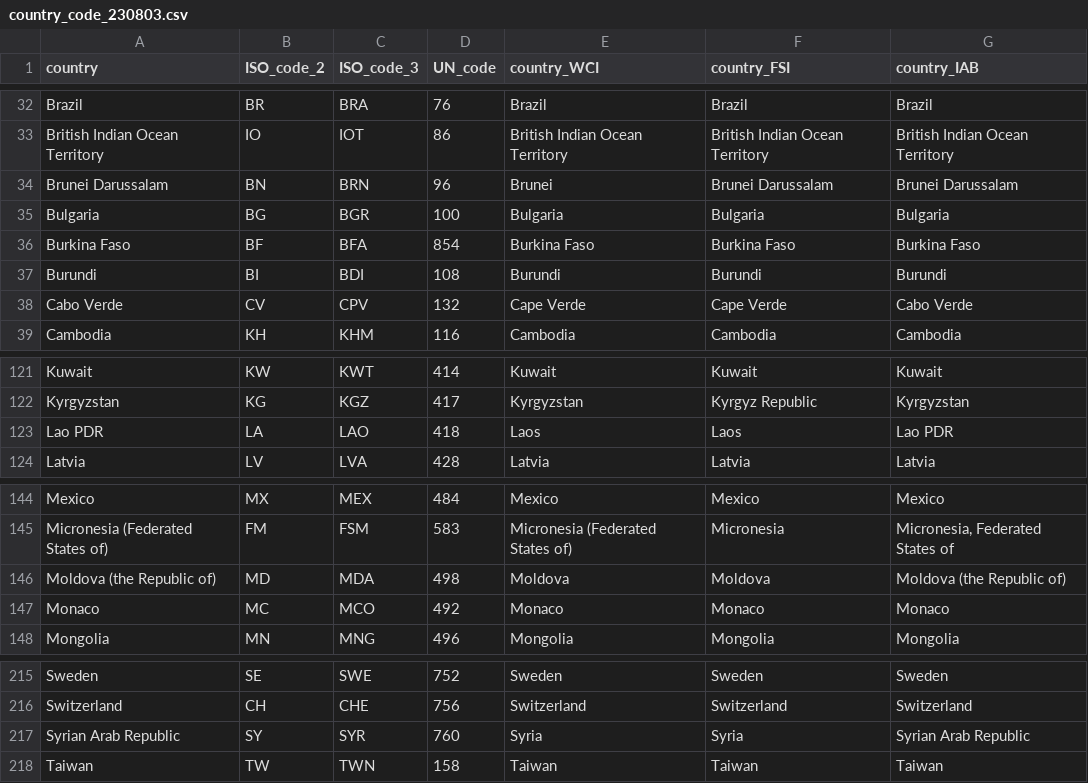
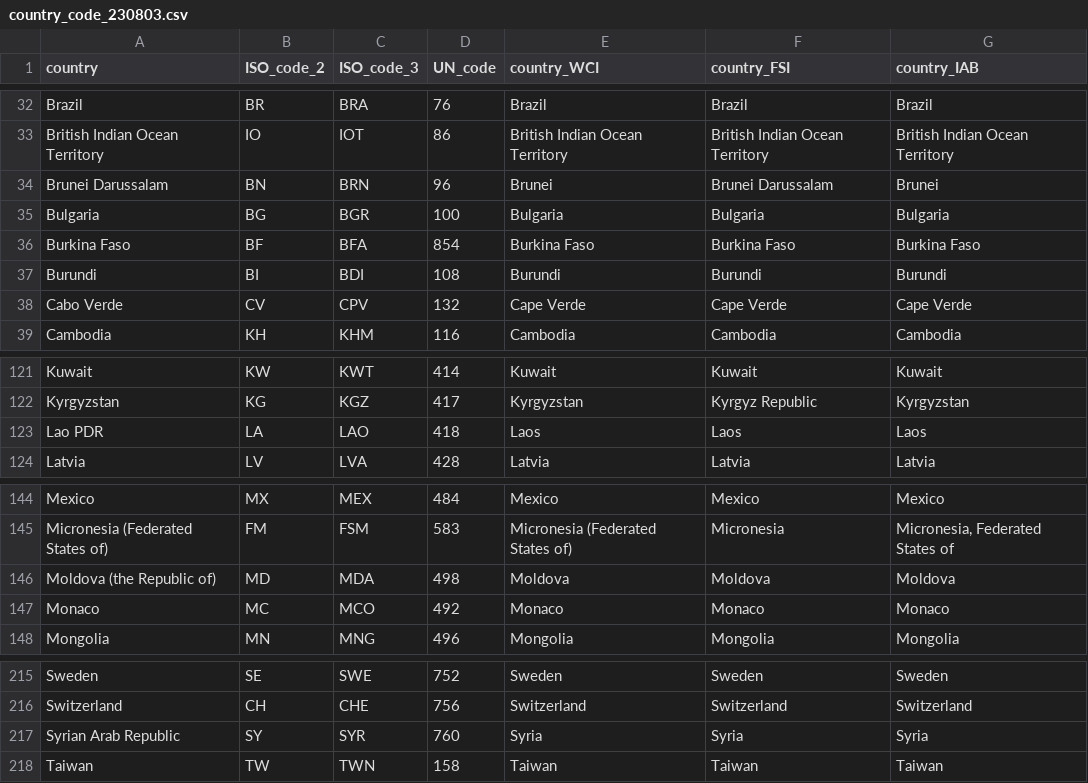
Before and after one commit to thanhqtran/dataset, a CSV file: country_code/country_code_230803.csv, drawn as a sheet; only a part is shown, gaps mark what is left out.

Commit message:
Update country_code_230803.csv

```diff
--- a/country_code/country_code_230803.csv
+++ b/country_code/country_code_230803.csv
@@ -33,3 +33,3 @@ Brazil,BR,BRA,76,Brazil,Brazil,Brazil
 British Indian Ocean Territory,IO,IOT,86,British Indian Ocean Territory,British Indian Ocean Territory,British Indian Ocean Territory
-Brunei Darussalam,BN,BRN,96,Brunei,Brunei Darussalam,Brunei Darussalam
+Brunei Darussalam,BN,BRN,96,Brunei,Brunei Darussalam,Brunei
 Bulgaria,BG,BGR,100,Bulgaria,Bulgaria,Bulgaria
@@ -37,3 +37,3 @@ Burkina Faso,BF,BFA,854,Burkina Faso,Burkina Faso,Burkina Faso
 Burundi,BI,BDI,108,Burundi,Burundi,Burundi
-Cabo Verde,CV,CPV,132,Cape Verde,Cape Verde,Cabo Verde
+Cabo Verde,CV,CPV,132,Cape Verde,Cape Verde,Cape Verde
 Cambodia,KH,KHM,116,Cambodia,Cambodia,Cambodia
@@ -122,3 +122,3 @@ Kuwait,KW,KWT,414,Kuwait,Kuwait,Kuwait
 Kyrgyzstan,KG,KGZ,417,Kyrgyzstan,Kyrgyz Republic,Kyrgyzstan
-Lao PDR,LA,LAO,418,Laos,Laos,Lao PDR
+Lao PDR,LA,LAO,418,Laos,Laos,Laos
 Latvia,LV,LVA,428,Latvia,Latvia,Latvia
@@ -145,3 +145,3 @@ Mexico,MX,MEX,484,Mexico,Mexico,Mexico
 Micronesia (Federated States of),FM,FSM,583,Micronesia (Federated States of),Micronesia,"Micronesia, Federated States of"
-Moldova (the Republic of),MD,MDA,498,Moldova,Moldova,Moldova (the Republic of)
+Moldova (the Republic of),MD,MDA,498,Moldova,Moldova,Moldova
 Monaco,MC,MCO,492,Monaco,Monaco,Monaco
@@ -216,3 +216,3 @@ Sweden,SE,SWE,752,Sweden,Sweden,Sweden
 Switzerland,CH,CHE,756,Switzerland,Switzerland,Switzerland
-Syrian Arab Republic,SY,SYR,760,Syria,Syria,Syrian Arab Republic
+Syrian Arab Republic,SY,SYR,760,Syria,Syria,Syria
 Taiwan,TW,TWN,158,Taiwan,Taiwan,Taiwan
```
